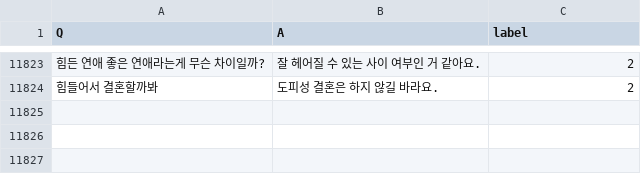
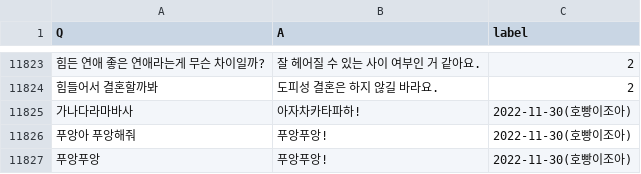
Before and after one commit to joohojin/Puang-BOT, a CSV file: data/ChatBotData.csv, drawn as a sheet; only a part is shown, gaps mark what is left out; the diff names each change by its address in the sheet, - before the commit and + after, or states it on an @@ line.

```diff
--- a/data/ChatBotData.csv
+++ b/data/ChatBotData.csv
+row 11825: 가나다라마바사 | 아자차카타파하! | 2022-11-30(호빵이조아)
+row 11826: 푸앙아 푸앙해줘 | 푸앙푸앙! | 2022-11-30(호빵이조아)
+row 11827: 푸앙푸앙 | 푸앙푸앙! | 2022-11-30(호빵이조아)
```
Also changed, not shown: 8 other files.
